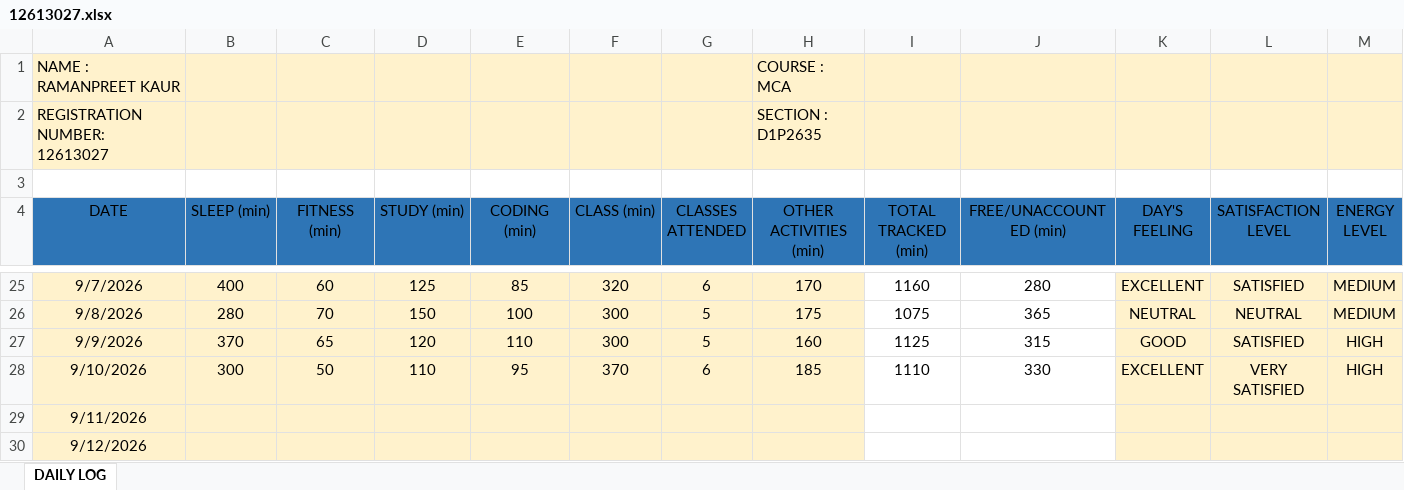
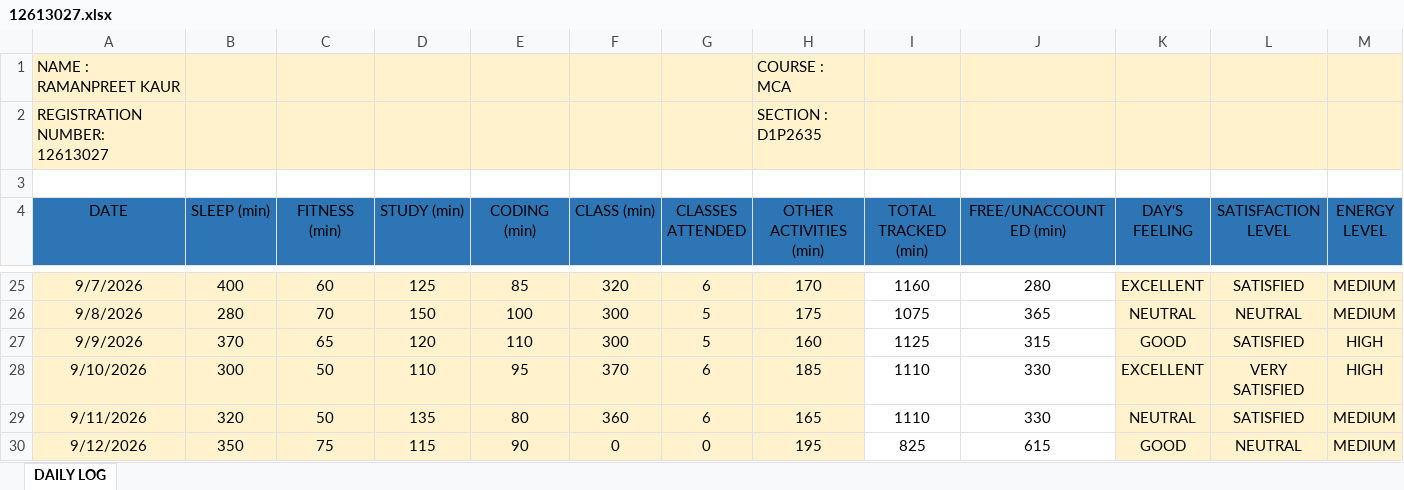
Before and after one commit to Ramanpreet08/CAP-766, an Excel workbook: 12613027.xlsx, sheet DAILY LOG, drawn as a sheet; only a part is shown, gaps mark what is left out; values as stored, in another font and other column widths than the file's, no borders; the diff covers the shown part only; the diff names each change by its address in the sheet, - before the commit and + after, or states it on an @@ line.

Commit message:
Add files via upload

```diff
--- a/12613027.xlsx (sheet DAILY LOG)
+++ b/12613027.xlsx (sheet DAILY LOG)
-B29 (SLEEP (min)): (empty)
+B29 (SLEEP (min)): 320
-C29 (FITNESS (min)): (empty)
+C29 (FITNESS (min)): 50
-D29 (STUDY (min)): (empty)
+D29 (STUDY (min)): 135
-E29 (CODING (min)): (empty)
+E29 (CODING (min)): 80
-F29 (CLASS (min)): (empty)
+F29 (CLASS (min)): 360
-G29 (CLASSES ATTENDED): (empty)
+G29 (CLASSES ATTENDED): 6
-H29 (OTHER ACTIVITIES (min)): (empty)
+H29 (OTHER ACTIVITIES (min)): 165
-I29 (TOTAL TRACKED (min)): (empty)
+I29 (TOTAL TRACKED (min)): 1110
-J29 (FREE/UNACCOUNTED (min)): (empty)
+J29 (FREE/UNACCOUNTED (min)): 330
-K29 (DAY'S FEELING): (empty)
+K29 (DAY'S FEELING): NEUTRAL
-L29 (SATISFACTION LEVEL): (empty)
+L29 (SATISFACTION LEVEL): SATISFIED
-M29:M30 (ENERGY LEVEL): (empty)
+M29:M30 (ENERGY LEVEL): MEDIUM
-B30 (SLEEP (min)): (empty)
+B30 (SLEEP (min)): 350
-C30 (FITNESS (min)): (empty)
+C30 (FITNESS (min)): 75
-D30 (STUDY (min)): (empty)
+D30 (STUDY (min)): 115
-E30 (CODING (min)): (empty)
+E30 (CODING (min)): 90
-F30 (CLASS (min)): (empty)
+F30 (CLASS (min)): 0
-G30 (CLASSES ATTENDED): (empty)
+G30 (CLASSES ATTENDED): 0
-H30 (OTHER ACTIVITIES (min)): (empty)
+H30 (OTHER ACTIVITIES (min)): 195
-I30 (TOTAL TRACKED (min)): (empty)
+I30 (TOTAL TRACKED (min)): 825
-J30 (FREE/UNACCOUNTED (min)): (empty)
+J30 (FREE/UNACCOUNTED (min)): 615
-K30 (DAY'S FEELING): (empty)
+K30 (DAY'S FEELING): GOOD
-L30 (SATISFACTION LEVEL): (empty)
+L30 (SATISFACTION LEVEL): NEUTRAL
```
Also changed, not shown: 28 edited cells elsewhere in this sheet.
